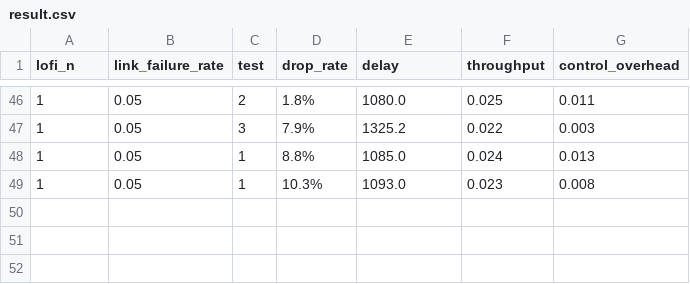
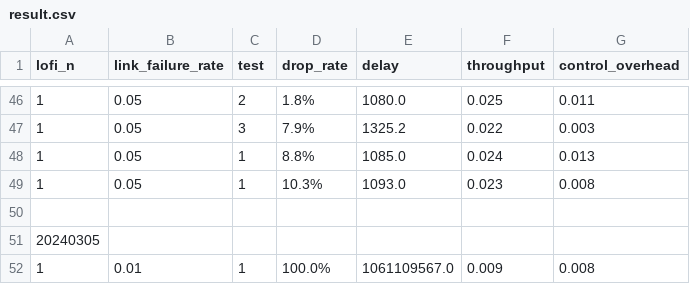
Before and after one commit to sq591442679/distributed-emulator, a CSV file: node-manager/result.csv, drawn as a sheet; only a part is shown, gaps mark what is left out.

```diff
--- a/node-manager/result.csv
+++ b/node-manager/result.csv
@@ -49 +49,4 @@ lofi_n,link_failure_rate,test,drop_rate,delay,throughput,control_overhead
 1,0.05,1,10.3%,1093.0,0.023,0.008
+
+20240305
+1,0.01,1,100.0%,1061109567.0,0.009,0.008
```
Also changed, not shown: 5 other files.
